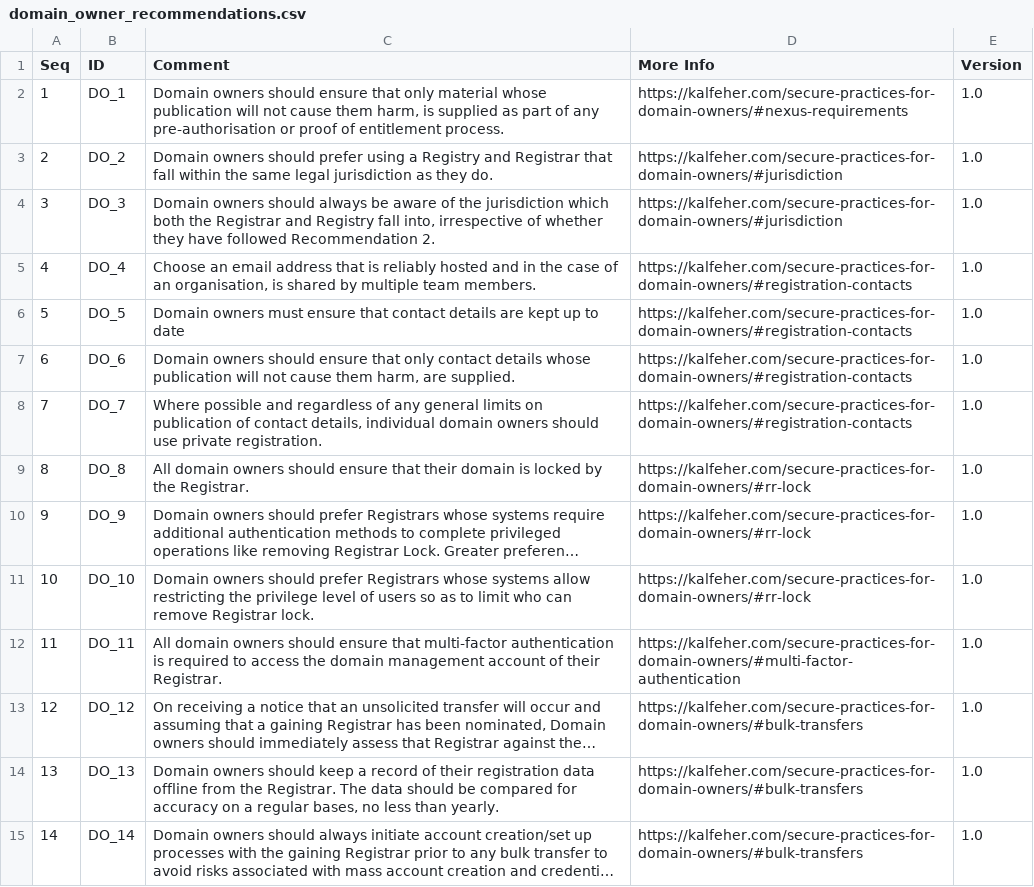
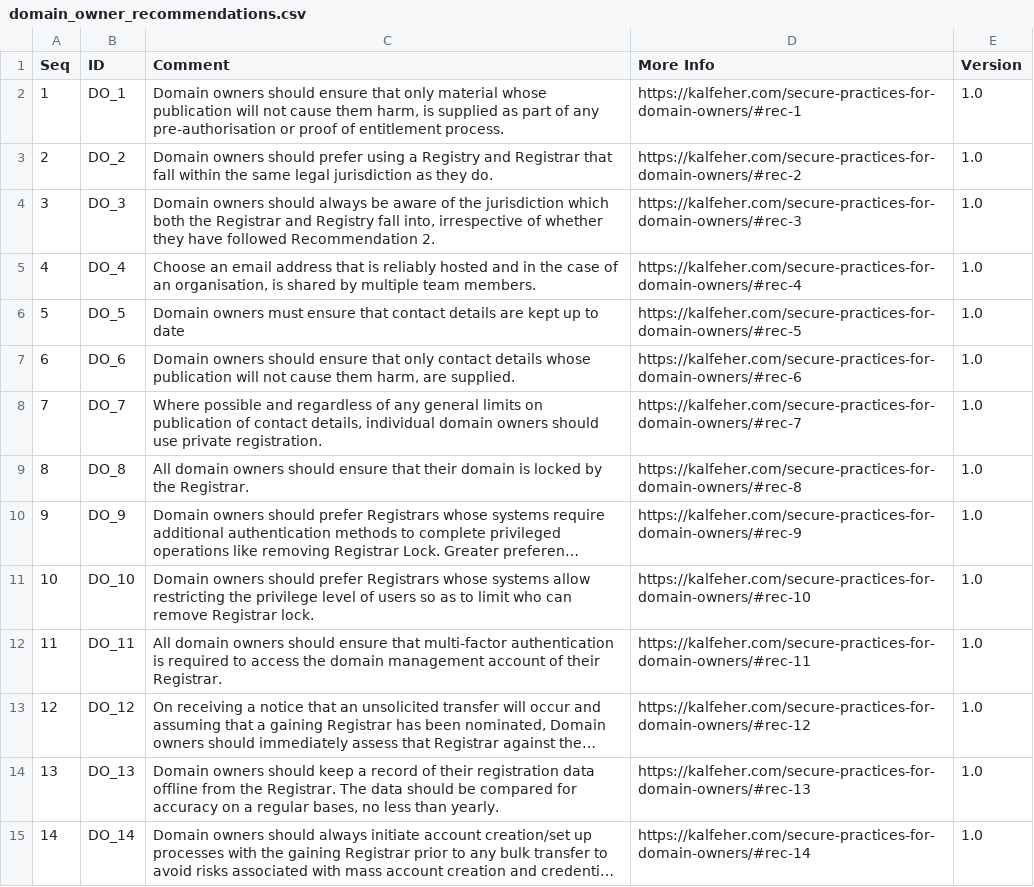
Before and after one commit to kalfeher/blog_code, a CSV file: domain-owners/domain_owner_recommendations.csv, drawn as a sheet; only a part is shown; long unchanged cells end in …; the diff covers the shown part only; the diff names each change by its address in the sheet, - before the commit and + after, or states it on an @@ line.

Commit message:
hybrid lab initial scripts update to domain recommendations

```diff
--- a/domain-owners/domain_owner_recommendations.csv
+++ b/domain-owners/domain_owner_recommendations.csv
-D2 (More Info): https://kalfeher.com/secure-practices-for-domain-owners/#nexus-requirements
+D2 (More Info): https://kalfeher.com/secure-practices-for-domain-owners/#rec-1
-D3 (More Info): https://kalfeher.com/secure-practices-for-domain-owners/#jurisdiction
+D3 (More Info): https://kalfeher.com/secure-practices-for-domain-owners/#rec-2
-D4 (More Info): https://kalfeher.com/secure-practices-for-domain-owners/#jurisdiction
+D4 (More Info): https://kalfeher.com/secure-practices-for-domain-owners/#rec-3
-D5 (More Info): https://kalfeher.com/secure-practices-for-domain-owners/#registration-contacts
+D5 (More Info): https://kalfeher.com/secure-practices-for-domain-owners/#rec-4
-D6 (More Info): https://kalfeher.com/secure-practices-for-domain-owners/#registration-contacts
+D6 (More Info): https://kalfeher.com/secure-practices-for-domain-owners/#rec-5
-D7 (More Info): https://kalfeher.com/secure-practices-for-domain-owners/#registration-contacts
+D7 (More Info): https://kalfeher.com/secure-practices-for-domain-owners/#rec-6
-D8 (More Info): https://kalfeher.com/secure-practices-for-domain-owners/#registration-contacts
+D8 (More Info): https://kalfeher.com/secure-practices-for-domain-owners/#rec-7
-D9 (More Info): https://kalfeher.com/secure-practices-for-domain-owners/#rr-lock
+D9 (More Info): https://kalfeher.com/secure-practices-for-domain-owners/#rec-8
-D10 (More Info): https://kalfeher.com/secure-practices-for-domain-owners/#rr-lock
+D10 (More Info): https://kalfeher.com/secure-practices-for-domain-owners/#rec-9
-D11 (More Info): https://kalfeher.com/secure-practices-for-domain-owners/#rr-lock
+D11 (More Info): https://kalfeher.com/secure-practices-for-domain-owners/#rec-10
-D12 (More Info): https://kalfeher.com/secure-practices-for-domain-owners/#multi-factor-authentication
+D12 (More Info): https://kalfeher.com/secure-practices-for-domain-owners/#rec-11
-D13 (More Info): https://kalfeher.com/secure-practices-for-domain-owners/#bulk-transfers
+D13 (More Info): https://kalfeher.com/secure-practices-for-domain-owners/#rec-12
-D14 (More Info): https://kalfeher.com/secure-practices-for-domain-owners/#bulk-transfers
+D14 (More Info): https://kalfeher.com/secure-practices-for-domain-owners/#rec-13
-D15 (More Info): https://kalfeher.com/secure-practices-for-domain-owners/#bulk-transfers
+D15 (More Info): https://kalfeher.com/secure-practices-for-domain-owners/#rec-14
```
Also changed, not shown: 14 added rows and 2 edited cells elsewhere in this file, 8 other files.
